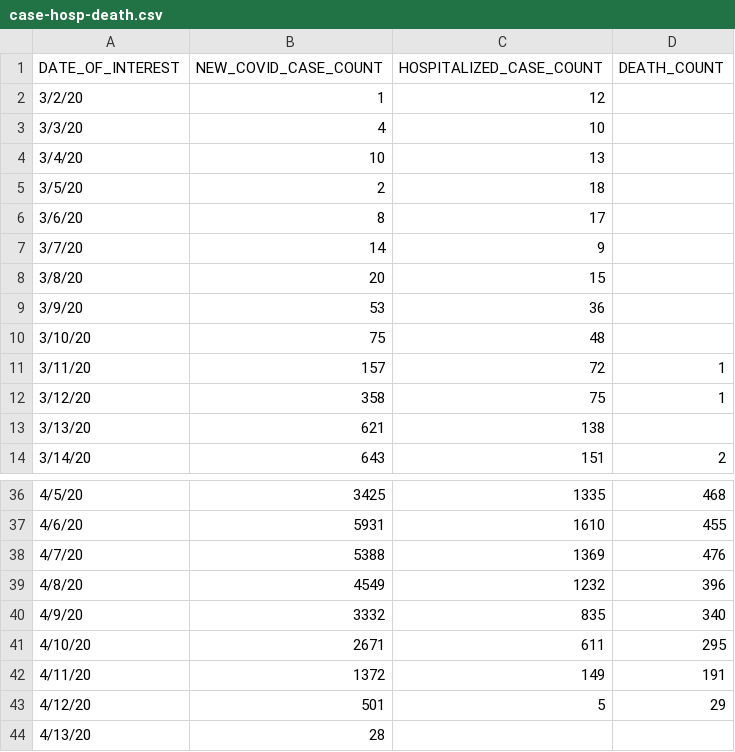
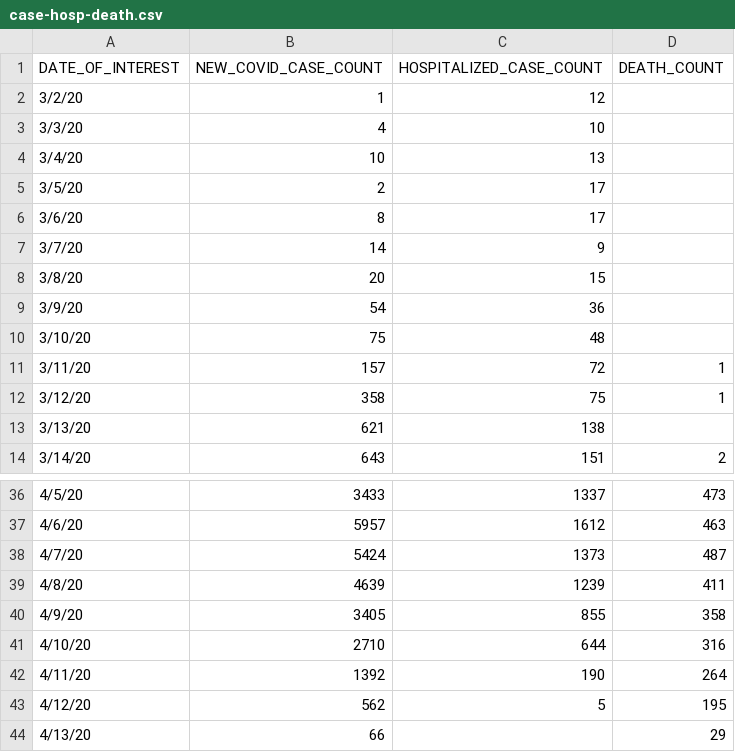
Before and after one commit to MylesBorins/my-corona-data, a CSV file: case-hosp-death.csv, drawn as a sheet; only a part is shown, gaps mark what is left out; the diff covers the shown part only.

```diff
--- a/case-hosp-death.csv
+++ b/case-hosp-death.csv
@@ -4,3 +4,3 @@
 3/4/20,10,13,
-3/5/20,2,18,
+3/5/20,2,17,
 3/6/20,8,17,
@@ -8,3 +8,3 @@
 3/8/20,20,15,
-3/9/20,53,36,
+3/9/20,54,36,
 3/10/20,75,48,
@@ -36,9 +36,9 @@
-4/5/20,3425,1335,468
-4/6/20,5931,1610,455
-4/7/20,5388,1369,476
-4/8/20,4549,1232,396
-4/9/20,3332,835,340
-4/10/20,2671,611,295
-4/11/20,1372,149,191
-4/12/20,501,5,29
-4/13/20,28,,
+4/5/20,3433,1337,473
+4/6/20,5957,1612,463
+4/7/20,5424,1373,487
+4/8/20,4639,1239,411
+4/9/20,3405,855,358
+4/10/20,2710,644,316
+4/11/20,1392,190,264
+4/12/20,562,5,195
+4/13/20,66,,29
```
Also changed, not shown: 31 edited cells elsewhere in this file, by-age.csv, tests-by-zcta.csv, 3 other files.
